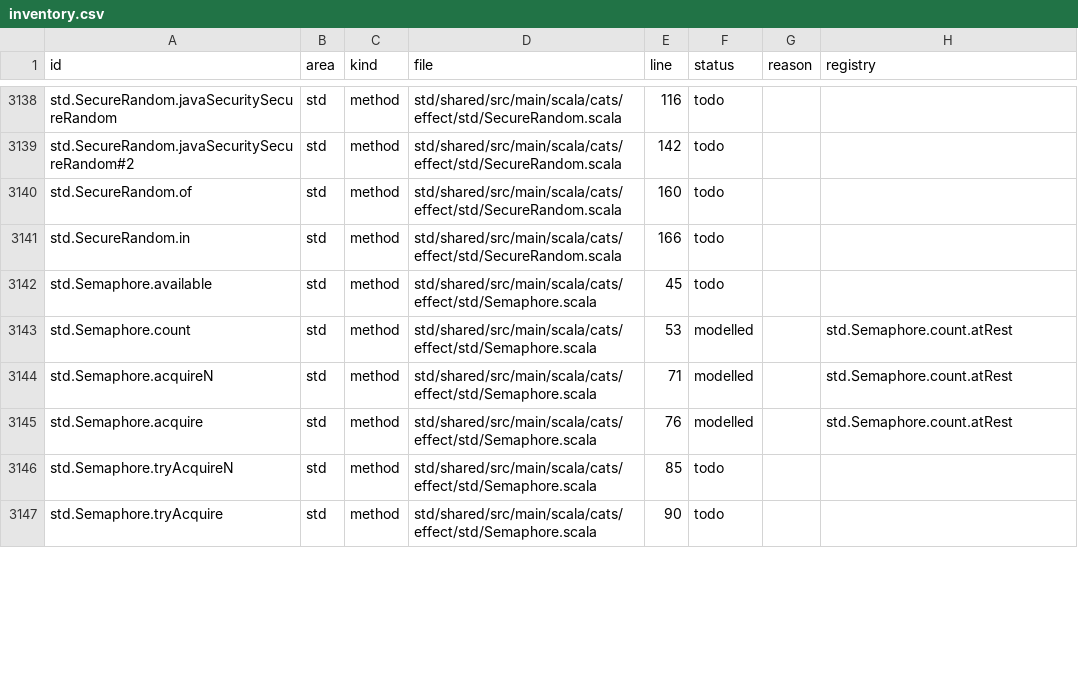
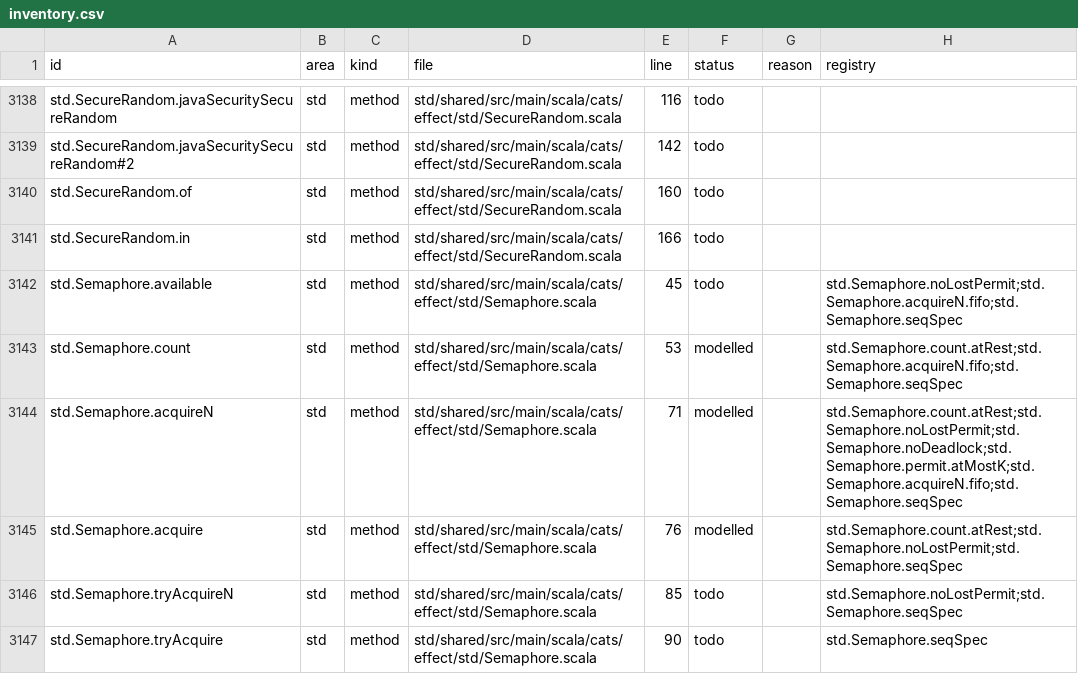
Before and after one commit to sideeffffect/cats-effect-in-lean, a CSV file: inventory/inventory.csv, drawn as a sheet; only a part is shown, gaps mark what is left out; the diff covers the shown part only.

Commit message:
Track S: batch 7.1 gate items (sequential specs 9/10, honest tryAcquire drop rows, CE-0060 re-run, inventory links)

```diff
--- a/inventory/inventory.csv
+++ b/inventory/inventory.csv
@@ -3141,7 +3141,7 @@ std.SecureRandom.of,std,method,std/shared/src/main/scala/cats/effect/std/SecureR
 std.SecureRandom.in,std,method,std/shared/src/main/scala/cats/effect/std/SecureRandom.scala,166,todo,,
-std.Semaphore.available,std,method,std/shared/src/main/scala/cats/effect/std/Semaphore.scala,45,todo,,
-std.Semaphore.count,std,method,std/shared/src/main/scala/cats/effect/std/Semaphore.scala,53,modelled,,std.Semaphore.count.atRest
-std.Semaphore.acquireN,std,method,std/shared/src/main/scala/cats/effect/std/Semaphore.scala,71,modelled,,std.Semaphore.count.atRest
-std.Semaphore.acquire,std,method,std/shared/src/main/scala/cats/effect/std/Semaphore.scala,76,modelled,,std.Semaphore.count.atRest
-std.Semaphore.tryAcquireN,std,method,std/shared/src/main/scala/cats/effect/std/Semaphore.scala,85,todo,,
-std.Semaphore.tryAcquire,std,method,std/shared/src/main/scala/cats/effect/std/Semaphore.scala,90,todo,,
+std.Semaphore.available,std,method,std/shared/src/main/scala/cats/effect/std/Semaphore.scala,45,todo,,std.Semaphore.noLostPermit;std.Semaphore.acquireN.fifo;std.Semaphore.seqSpec
+std.Semaphore.count,std,method,std/shared/src/main/scala/cats/effect/std/Semaphore.scala,53,modelled,,std.Semaphore.count.atRest;std.Semaphore.acquireN.fifo;std.Semaphore.seqSpec
+std.Semaphore.acquireN,std,method,std/shared/src/main/scala/cats/effect/std/Semaphore.scala,71,modelled,,std.Semaphore.count.atRest;std.Semaphore.noLostPermit;std.Semaphore.noDeadlock;std.Semaphore.permit.atMostK;std.Semaphore.acquireN.fifo;std.Semaphore.seqSpec
+std.Semaphore.acquire,std,method,std/shared/src/main/scala/cats/effect/std/Semaphore.scala,76,modelled,,std.Semaphore.count.atRest;std.Semaphore.noLostPermit;std.Semaphore.seqSpec
+std.Semaphore.tryAcquireN,std,method,std/shared/src/main/scala/cats/effect/std/Semaphore.scala,85,todo,,std.Semaphore.noLostPermit;std.Semaphore.seqSpec
+std.Semaphore.tryAcquire,std,method,std/shared/src/main/scala/cats/effect/std/Semaphore.scala,90,todo,,std.Semaphore.seqSpec
```
Also changed, not shown: 8 edited cells elsewhere in this file, 9 other files.
